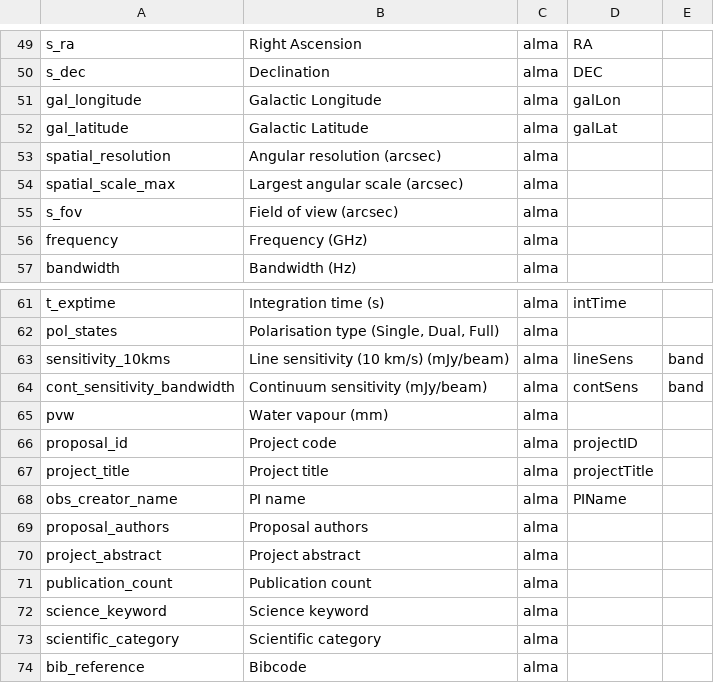
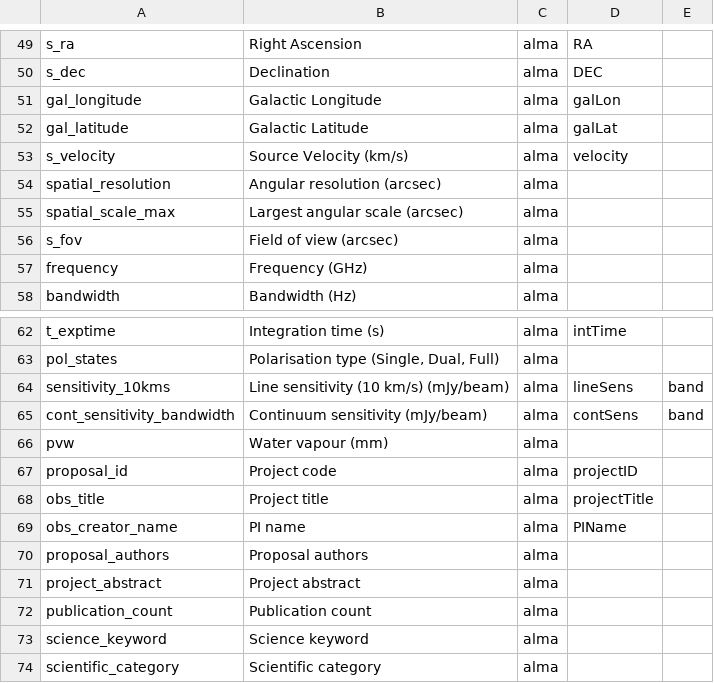
Before and after one commit to toltec-astro/dvpipe, a CSV file: dvpipe/aux/alma_to_lmt_keymap.csv, drawn as a sheet; only a part is shown, gaps mark what is left out; the shorter side is filled out with more unchanged rows.

Commit message:
update velocity key

```diff
--- a/dvpipe/aux/alma_to_lmt_keymap.csv
+++ b/dvpipe/aux/alma_to_lmt_keymap.csv
@@ -52,2 +52,3 @@ gal_longitude,Galactic Longitude,alma,galLon,
 gal_latitude,Galactic Latitude,alma,galLat,
+s_velocity,Source Velocity (km/s),alma,velocity,
 spatial_resolution,Angular resolution (arcsec),alma,,
@@ -66,3 +67,3 @@ pvw,Water vapour (mm),alma,,
 proposal_id,Project code,alma,projectID,
-project_title,Project title,alma,projectTitle,
+obs_title,Project title,alma,projectTitle,
 obs_creator_name,PI name,alma,PIName,
```
